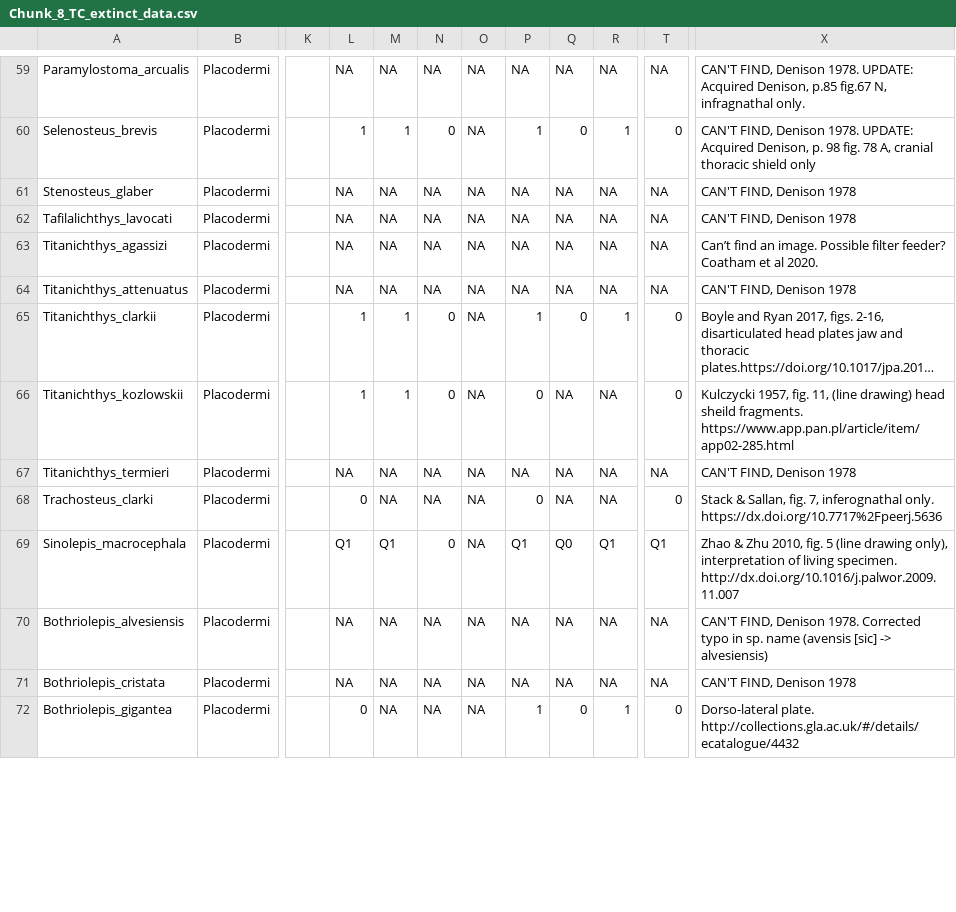
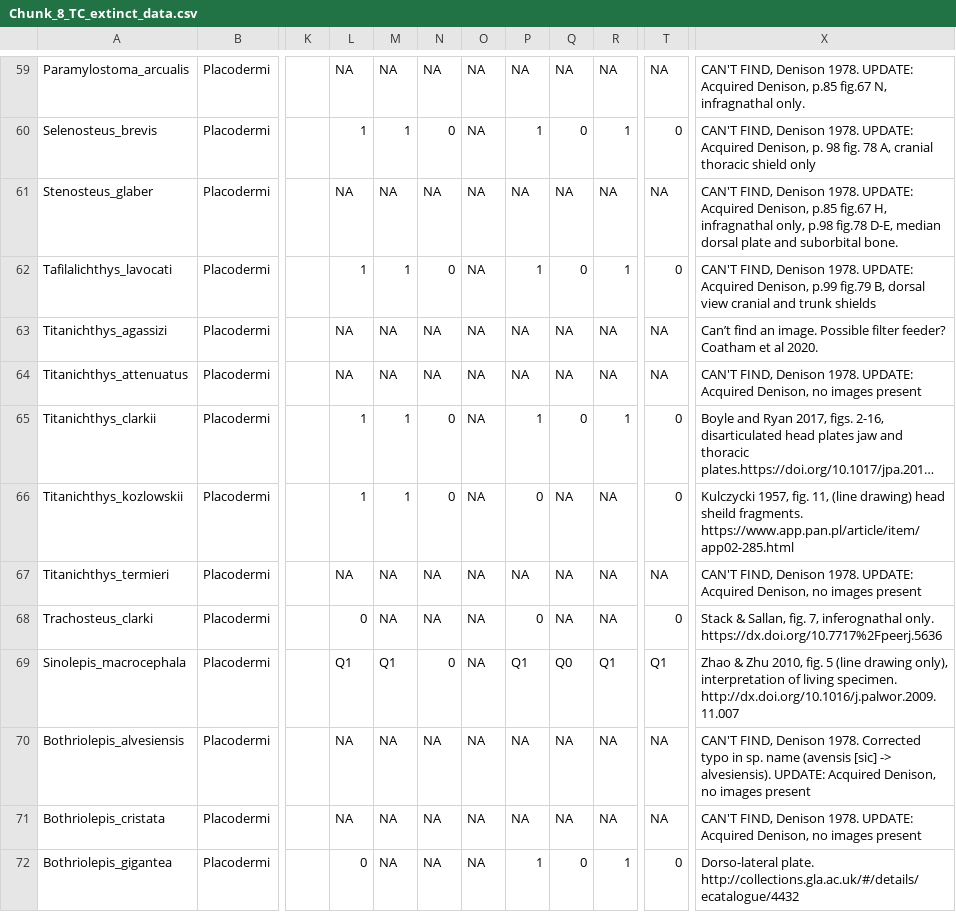
Before and after one commit to carewt/Fossil-Fish, a CSV file: Chunk_8_TC_extinct_data.csv, drawn as a sheet; only a part is shown, gaps mark what is left out; long unchanged cells end in …; the diff covers the shown part only; the diff names each change by its address in the sheet, - before the commit and + after, or states it on an @@ line.

Commit message:
Added some missing sp. from Denison 1978.

```diff
--- a/Chunk_8_TC_extinct_data.csv
+++ b/Chunk_8_TC_extinct_data.csv
-X61: …FIND, Denison 1978
+X61: …FIND, Denison 1978. UPDATE: Acquired Denison, p.85 fig.67 H, infragnathal only, p.98 fig.78 D-E, median dorsal plate and suborbital bone.
-L62: NA
+L62: 1
-M62: NA
+M62: 1
-N62: NA
+N62: 0
-P62: NA
+P62: 1
-Q62: NA
+Q62: 0
-R62: NA
+R62: 1
-T62: NA
+T62: 0
-X62: …FIND, Denison 1978
+X62: …FIND, Denison 1978. UPDATE: Acquired Denison, p.99 fig.79 B, dorsal view cranial and trunk shields
-X64: …FIND, Denison 1978
+X64: …FIND, Denison 1978. UPDATE: Acquired Denison, no images present
-X67: …FIND, Denison 1978
+X67: …FIND, Denison 1978. UPDATE: Acquired Denison, no images present
-X70: …[sic] -> alvesiensis)
+X70: …[sic] -> alvesiensis). UPDATE: Acquired Denison, no images present
-X71: …FIND, Denison 1978
+X71: …FIND, Denison 1978. UPDATE: Acquired Denison, no images present
```
Also changed, not shown: 11 edited cells elsewhere in this file, 1 other file.
